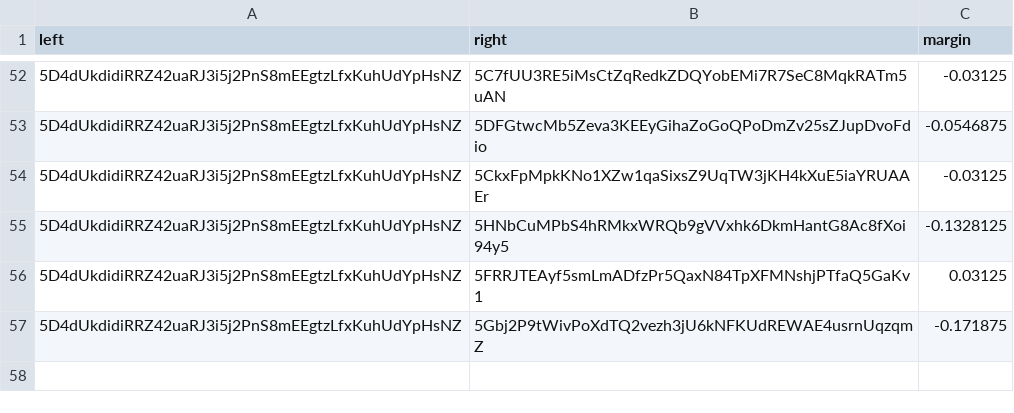
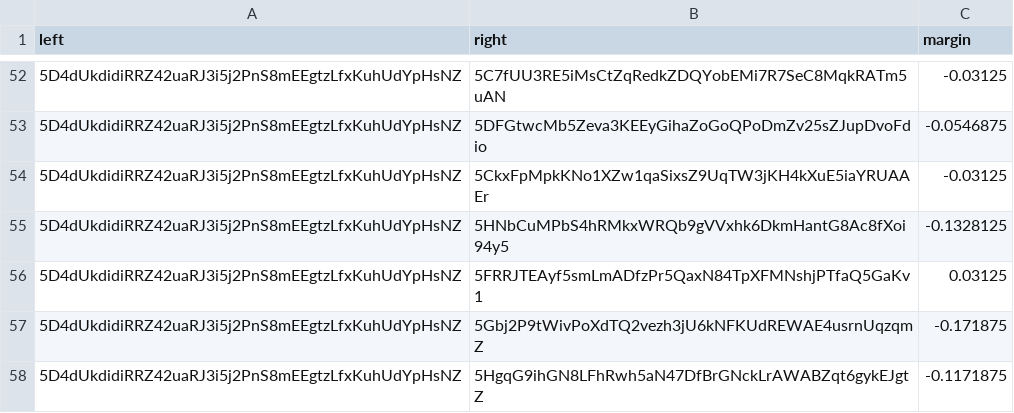
Before and after one commit to 404-Repo/404-competition-2, a CSV file: rounds/58/matches_matrix.csv, drawn as a sheet; only a part is shown, gaps mark what is left out; the diff names each change by its address in the sheet, - before the commit and + after, or states it on an @@ line.

Commit message:
Update matches matrix for round 58

```diff
--- a/rounds/58/matches_matrix.csv
+++ b/rounds/58/matches_matrix.csv
+row 58: 5D4dUkdidiRRZ42uaRJ3i5j2PnS8mEEgtzLfxKuhUdYpHsNZ | 5HgqG9ihGN8LFhRwh5aN47DfBrGNckLrAWABZqt6gykEJgtZ | -0.1171875
```
